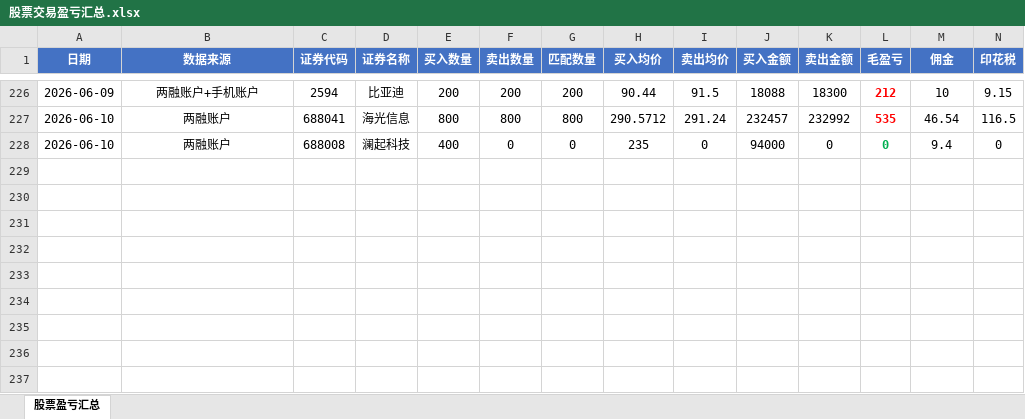
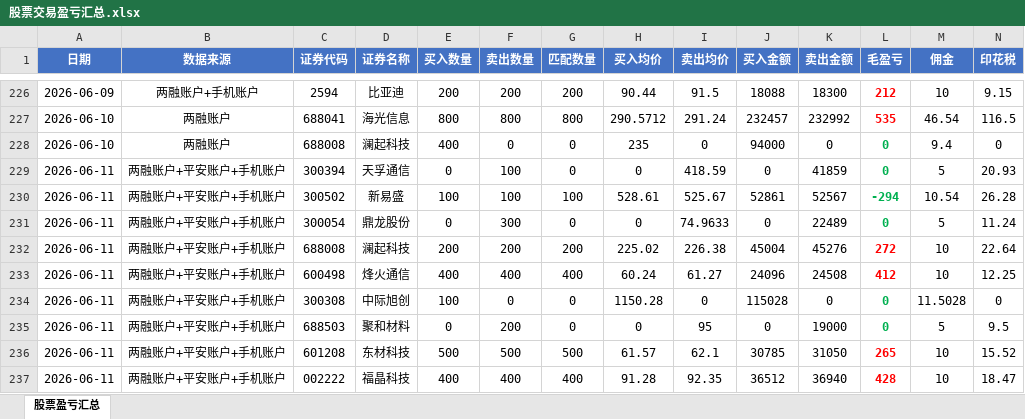
Before and after one commit to ooojedyooo/short-term-trading, an Excel workbook: 股票交易盈亏汇总.xlsx, sheet 股票盈亏汇总, drawn as a sheet; only a part is shown, gaps mark what is left out; values as stored, in another font and other column widths than the file's, no borders; rows hold the shown columns only; the diff names each change by its address in the sheet, - before the commit and + after, or states it on an @@ line.

```diff
--- a/股票交易盈亏汇总.xlsx (sheet 股票盈亏汇总)
+++ b/股票交易盈亏汇总.xlsx (sheet 股票盈亏汇总)
+row 229: 2026-06-11 | 两融账户+平安账户+手机账户 | 300394 | 天孚通信 | 0 | 100 | 0 | 0 | 418.59 | 0 | 41859 | 0 | 5 | 20.93
+row 230: 2026-06-11 | 两融账户+平安账户+手机账户 | 300502 | 新易盛 | 100 | 100 | 100 | 528.61 | 525.67 | 52861 | 52567 | -294 | 10.54 | 26.28
+row 231: 2026-06-11 | 两融账户+平安账户+手机账户 | 300054 | 鼎龙股份 | 0 | 300 | 0 | 0 | 74.9633 | 0 | 22489 | 0 | 5 | 11.24
+row 232: 2026-06-11 | 两融账户+平安账户+手机账户 | 688008 | 澜起科技 | 200 | 200 | 200 | 225.02 | 226.38 | 45004 | 45276 | 272 | 10 | 22.64
+row 233: 2026-06-11 | 两融账户+平安账户+手机账户 | 600498 | 烽火通信 | 400 | 400 | 400 | 60.24 | 61.27 | 24096 | 24508 | 412 | 10 | 12.25
+row 234: 2026-06-11 | 两融账户+平安账户+手机账户 | 300308 | 中际旭创 | 100 | 0 | 0 | 1150.28 | 0 | 115028 | 0 | 0 | 11.5028 | 0
+row 235: 2026-06-11 | 两融账户+平安账户+手机账户 | 688503 | 聚和材料 | 0 | 200 | 0 | 0 | 95 | 0 | 19000 | 0 | 5 | 9.5
+row 236: 2026-06-11 | 两融账户+平安账户+手机账户 | 601208 | 东材科技 | 500 | 500 | 500 | 61.57 | 62.1 | 30785 | 31050 | 265 | 10 | 15.52
+row 237: 2026-06-11 | 两融账户+平安账户+手机账户 | 002222 | 福晶科技 | 400 | 400 | 400 | 91.28 | 92.35 | 36512 | 36940 | 428 | 10 | 18.47
```
Also changed, not shown: 5 other files.
